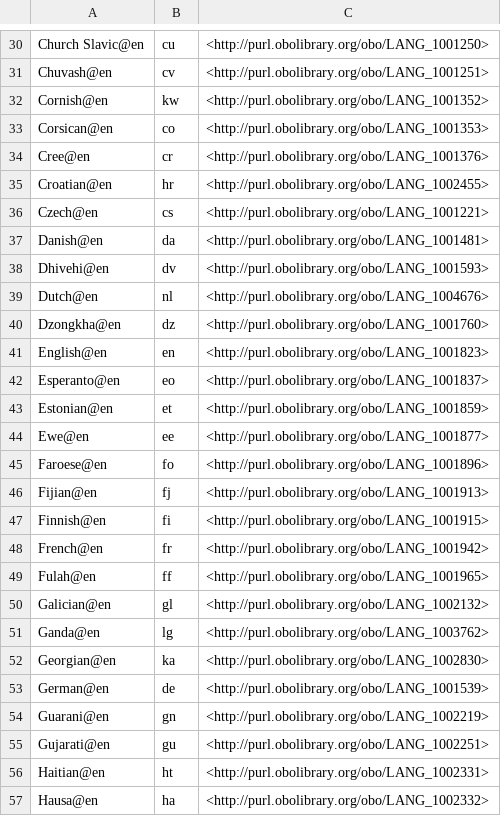
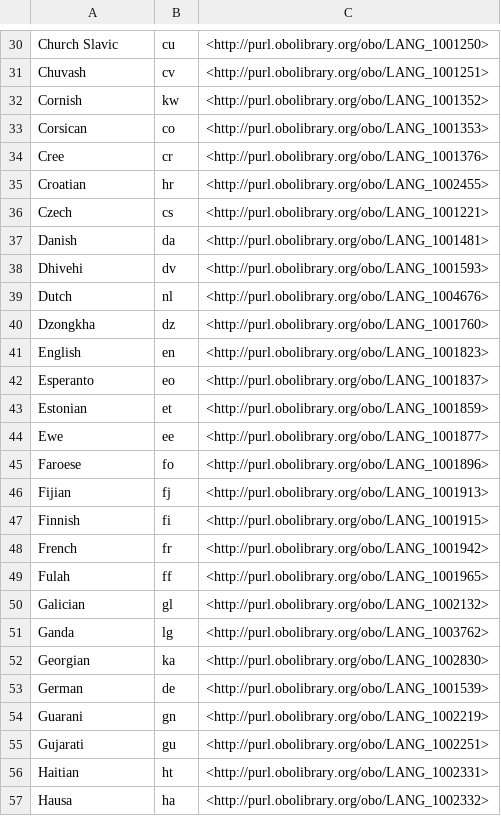
Before and after one commit to vivo-ontologies/language-ontology, a TSV file: demos/list-part1-languages-en.tsv, drawn as a sheet; only a part is shown, gaps mark what is left out; the diff covers the shown part only.

```diff
--- a/demos/list-part1-languages-en.tsv
+++ b/demos/list-part1-languages-en.tsv
@@ -30,28 +30,28 @@
-"Church Slavic"@en	"cu"	<http://purl.obolibrary.org/obo/LANG_1001250>
-"Chuvash"@en	"cv"	<http://purl.obolibrary.org/obo/LANG_1001251>
-"Cornish"@en	"kw"	<http://purl.obolibrary.org/obo/LANG_1001352>
-"Corsican"@en	"co"	<http://purl.obolibrary.org/obo/LANG_1001353>
-"Cree"@en	"cr"	<http://purl.obolibrary.org/obo/LANG_1001376>
-"Croatian"@en	"hr"	<http://purl.obolibrary.org/obo/LANG_1002455>
-"Czech"@en	"cs"	<http://purl.obolibrary.org/obo/LANG_1001221>
-"Danish"@en	"da"	<http://purl.obolibrary.org/obo/LANG_1001481>
-"Dhivehi"@en	"dv"	<http://purl.obolibrary.org/obo/LANG_1001593>
-"Dutch"@en	"nl"	<http://purl.obolibrary.org/obo/LANG_1004676>
-"Dzongkha"@en	"dz"	<http://purl.obolibrary.org/obo/LANG_1001760>
-"English"@en	"en"	<http://purl.obolibrary.org/obo/LANG_1001823>
-"Esperanto"@en	"eo"	<http://purl.obolibrary.org/obo/LANG_1001837>
-"Estonian"@en	"et"	<http://purl.obolibrary.org/obo/LANG_1001859>
-"Ewe"@en	"ee"	<http://purl.obolibrary.org/obo/LANG_1001877>
-"Faroese"@en	"fo"	<http://purl.obolibrary.org/obo/LANG_1001896>
-"Fijian"@en	"fj"	<http://purl.obolibrary.org/obo/LANG_1001913>
-"Finnish"@en	"fi"	<http://purl.obolibrary.org/obo/LANG_1001915>
-"French"@en	"fr"	<http://purl.obolibrary.org/obo/LANG_1001942>
-"Fulah"@en	"ff"	<http://purl.obolibrary.org/obo/LANG_1001965>
-"Galician"@en	"gl"	<http://purl.obolibrary.org/obo/LANG_1002132>
-"Ganda"@en	"lg"	<http://purl.obolibrary.org/obo/LANG_1003762>
-"Georgian"@en	"ka"	<http://purl.obolibrary.org/obo/LANG_1002830>
-"German"@en	"de"	<http://purl.obolibrary.org/obo/LANG_1001539>
-"Guarani"@en	"gn"	<http://purl.obolibrary.org/obo/LANG_1002219>
-"Gujarati"@en	"gu"	<http://purl.obolibrary.org/obo/LANG_1002251>
-"Haitian"@en	"ht"	<http://purl.obolibrary.org/obo/LANG_1002331>
-"Hausa"@en	"ha"	<http://purl.obolibrary.org/obo/LANG_1002332>
+"Church Slavic"	"cu"	<http://purl.obolibrary.org/obo/LANG_1001250>
+"Chuvash"	"cv"	<http://purl.obolibrary.org/obo/LANG_1001251>
+"Cornish"	"kw"	<http://purl.obolibrary.org/obo/LANG_1001352>
+"Corsican"	"co"	<http://purl.obolibrary.org/obo/LANG_1001353>
+"Cree"	"cr"	<http://purl.obolibrary.org/obo/LANG_1001376>
+"Croatian"	"hr"	<http://purl.obolibrary.org/obo/LANG_1002455>
+"Czech"	"cs"	<http://purl.obolibrary.org/obo/LANG_1001221>
+"Danish"	"da"	<http://purl.obolibrary.org/obo/LANG_1001481>
+"Dhivehi"	"dv"	<http://purl.obolibrary.org/obo/LANG_1001593>
+"Dutch"	"nl"	<http://purl.obolibrary.org/obo/LANG_1004676>
+"Dzongkha"	"dz"	<http://purl.obolibrary.org/obo/LANG_1001760>
+"English"	"en"	<http://purl.obolibrary.org/obo/LANG_1001823>
+"Esperanto"	"eo"	<http://purl.obolibrary.org/obo/LANG_1001837>
+"Estonian"	"et"	<http://purl.obolibrary.org/obo/LANG_1001859>
+"Ewe"	"ee"	<http://purl.obolibrary.org/obo/LANG_1001877>
+"Faroese"	"fo"	<http://purl.obolibrary.org/obo/LANG_1001896>
+"Fijian"	"fj"	<http://purl.obolibrary.org/obo/LANG_1001913>
+"Finnish"	"fi"	<http://purl.obolibrary.org/obo/LANG_1001915>
+"French"	"fr"	<http://purl.obolibrary.org/obo/LANG_1001942>
+"Fulah"	"ff"	<http://purl.obolibrary.org/obo/LANG_1001965>
+"Galician"	"gl"	<http://purl.obolibrary.org/obo/LANG_1002132>
+"Ganda"	"lg"	<http://purl.obolibrary.org/obo/LANG_1003762>
+"Georgian"	"ka"	<http://purl.obolibrary.org/obo/LANG_1002830>
+"German"	"de"	<http://purl.obolibrary.org/obo/LANG_1001539>
+"Guarani"	"gn"	<http://purl.obolibrary.org/obo/LANG_1002219>
+"Gujarati"	"gu"	<http://purl.obolibrary.org/obo/LANG_1002251>
+"Haitian"	"ht"	<http://purl.obolibrary.org/obo/LANG_1002331>
+"Hausa"	"ha"	<http://purl.obolibrary.org/obo/LANG_1002332>
```
Also changed, not shown: 156 edited cells elsewhere in this file, demos/list-part1-languages-de.tsv, demos/list-part1-languages-fr.tsv, 9 other files.
